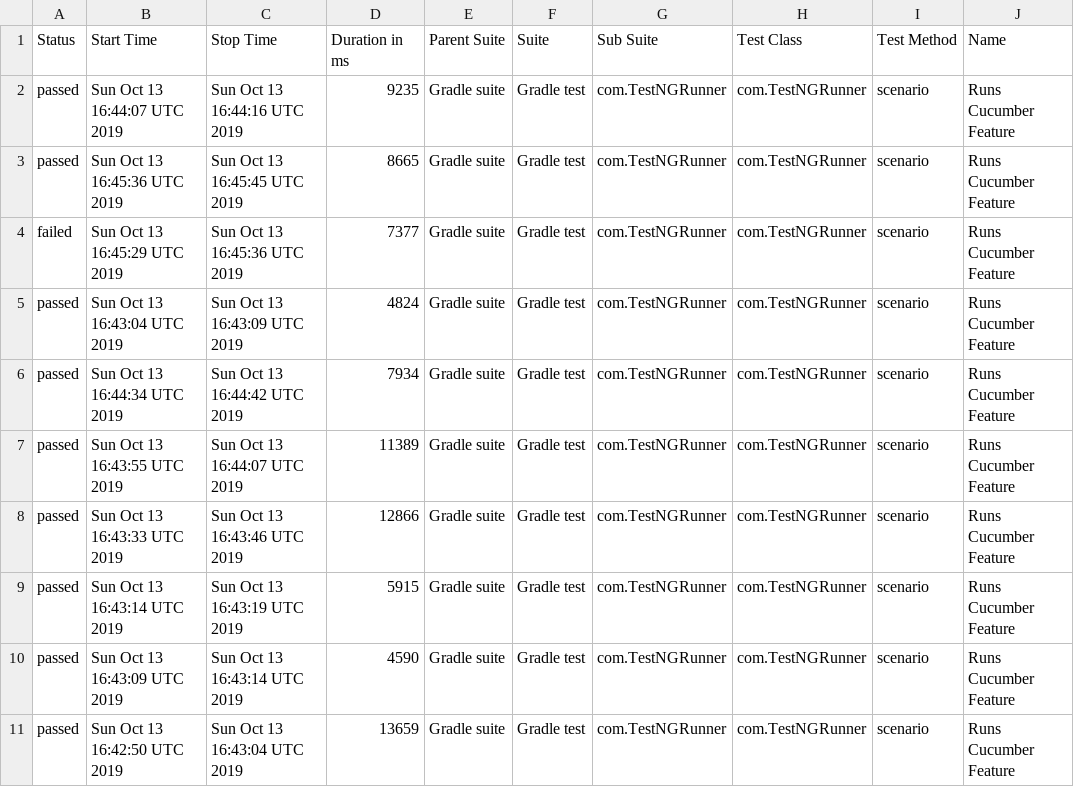
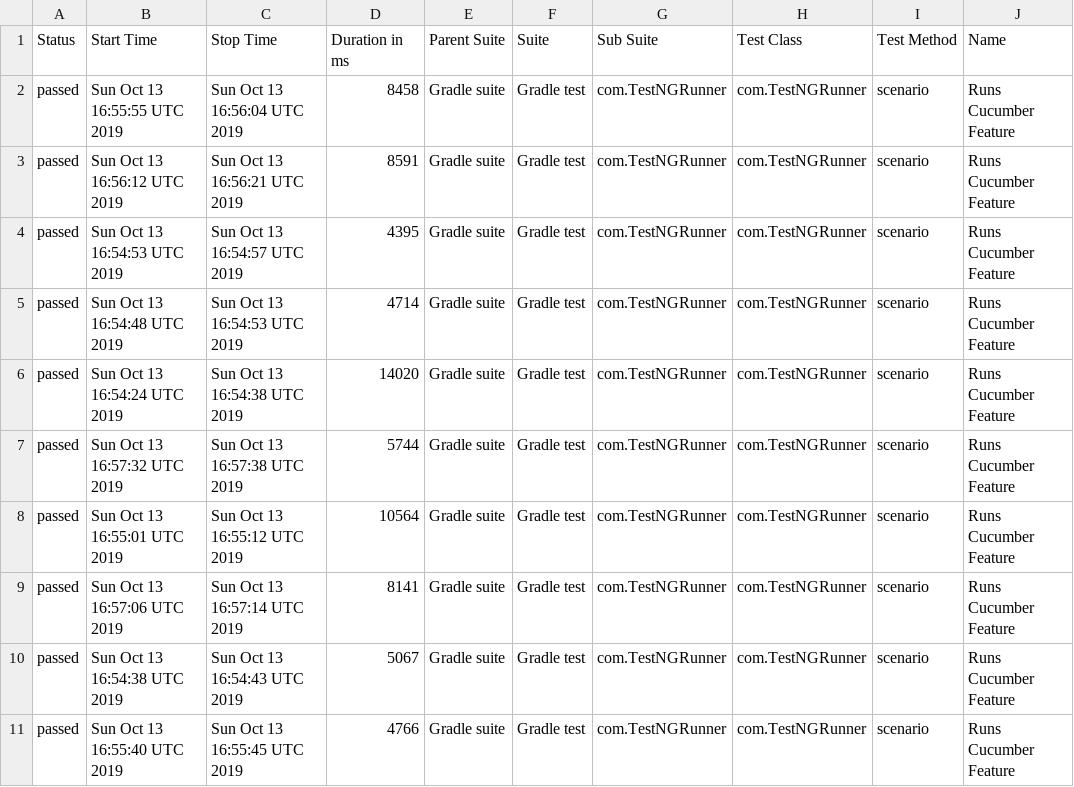
Before and after one commit to kamil-nowocin/Test_Automation-automationpractice, a CSV file: data/suites.csv, drawn as a sheet; only a part is shown; the diff covers the shown part only; the diff names each change by its address in the sheet, - before the commit and + after, or states it on an @@ line.

```diff
--- a/data/suites.csv
+++ b/data/suites.csv
-B2 (Start Time): Sun Oct 13 16:44:07 UTC 2019
+B2 (Start Time): Sun Oct 13 16:55:55 UTC 2019
-C2 (Stop Time): Sun Oct 13 16:44:16 UTC 2019
+C2 (Stop Time): Sun Oct 13 16:56:04 UTC 2019
-D2 (Duration in ms): 9235
+D2 (Duration in ms): 8458
-B3 (Start Time): Sun Oct 13 16:45:36 UTC 2019
+B3 (Start Time): Sun Oct 13 16:56:12 UTC 2019
-C3 (Stop Time): Sun Oct 13 16:45:45 UTC 2019
+C3 (Stop Time): Sun Oct 13 16:56:21 UTC 2019
-D3 (Duration in ms): 8665
+D3 (Duration in ms): 8591
-A4 (Status): failed
+A4 (Status): passed
-B4 (Start Time): Sun Oct 13 16:45:29 UTC 2019
+B4 (Start Time): Sun Oct 13 16:54:53 UTC 2019
-C4 (Stop Time): Sun Oct 13 16:45:36 UTC 2019
+C4 (Stop Time): Sun Oct 13 16:54:57 UTC 2019
-D4 (Duration in ms): 7377
+D4 (Duration in ms): 4395
-B5 (Start Time): Sun Oct 13 16:43:04 UTC 2019
+B5 (Start Time): Sun Oct 13 16:54:48 UTC 2019
-C5 (Stop Time): Sun Oct 13 16:43:09 UTC 2019
+C5 (Stop Time): Sun Oct 13 16:54:53 UTC 2019
-D5 (Duration in ms): 4824
+D5 (Duration in ms): 4714
-B6 (Start Time): Sun Oct 13 16:44:34 UTC 2019
+B6 (Start Time): Sun Oct 13 16:54:24 UTC 2019
-C6 (Stop Time): Sun Oct 13 16:44:42 UTC 2019
+C6 (Stop Time): Sun Oct 13 16:54:38 UTC 2019
-D6 (Duration in ms): 7934
+D6 (Duration in ms): 14020
-B7 (Start Time): Sun Oct 13 16:43:55 UTC 2019
+B7 (Start Time): Sun Oct 13 16:57:32 UTC 2019
-C7 (Stop Time): Sun Oct 13 16:44:07 UTC 2019
+C7 (Stop Time): Sun Oct 13 16:57:38 UTC 2019
-D7 (Duration in ms): 11389
+D7 (Duration in ms): 5744
-B8 (Start Time): Sun Oct 13 16:43:33 UTC 2019
+B8 (Start Time): Sun Oct 13 16:55:01 UTC 2019
-C8 (Stop Time): Sun Oct 13 16:43:46 UTC 2019
+C8 (Stop Time): Sun Oct 13 16:55:12 UTC 2019
-D8 (Duration in ms): 12866
+D8 (Duration in ms): 10564
-B9 (Start Time): Sun Oct 13 16:43:14 UTC 2019
+B9 (Start Time): Sun Oct 13 16:57:06 UTC 2019
-C9 (Stop Time): Sun Oct 13 16:43:19 UTC 2019
+C9 (Stop Time): Sun Oct 13 16:57:14 UTC 2019
-D9 (Duration in ms): 5915
+D9 (Duration in ms): 8141
-B10 (Start Time): Sun Oct 13 16:43:09 UTC 2019
+B10 (Start Time): Sun Oct 13 16:54:38 UTC 2019
-C10 (Stop Time): Sun Oct 13 16:43:14 UTC 2019
+C10 (Stop Time): Sun Oct 13 16:54:43 UTC 2019
-D10 (Duration in ms): 4590
+D10 (Duration in ms): 5067
-B11 (Start Time): Sun Oct 13 16:42:50 UTC 2019
+B11 (Start Time): Sun Oct 13 16:55:40 UTC 2019
-C11 (Stop Time): Sun Oct 13 16:43:04 UTC 2019
+C11 (Stop Time): Sun Oct 13 16:55:45 UTC 2019
-D11 (Duration in ms): 13659
+D11 (Duration in ms): 4766
```
Also changed, not shown: 51 edited cells elsewhere in this file, 48 other files.
